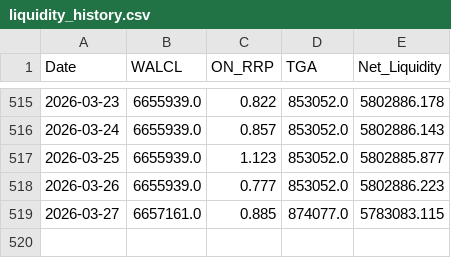
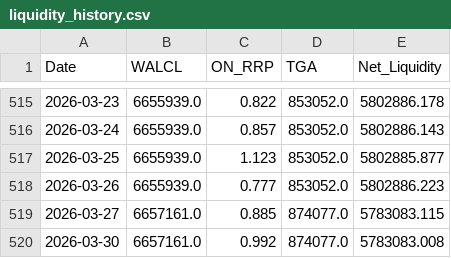
Before and after one commit to OtherChains/usd_liquidity_index, a CSV file: data/liquidity_history.csv, drawn as a sheet; only a part is shown, gaps mark what is left out.

Commit message:
Auto‑update 2026-03-30

```diff
--- a/data/liquidity_history.csv
+++ b/data/liquidity_history.csv
@@ -519 +519,2 @@ Date,WALCL,ON_RRP,TGA,Net_Liquidity
 2026-03-27,6657161.0,0.885,874077.0,5783083.115
+2026-03-30,6657161.0,0.992,874077.0,5783083.008
```
